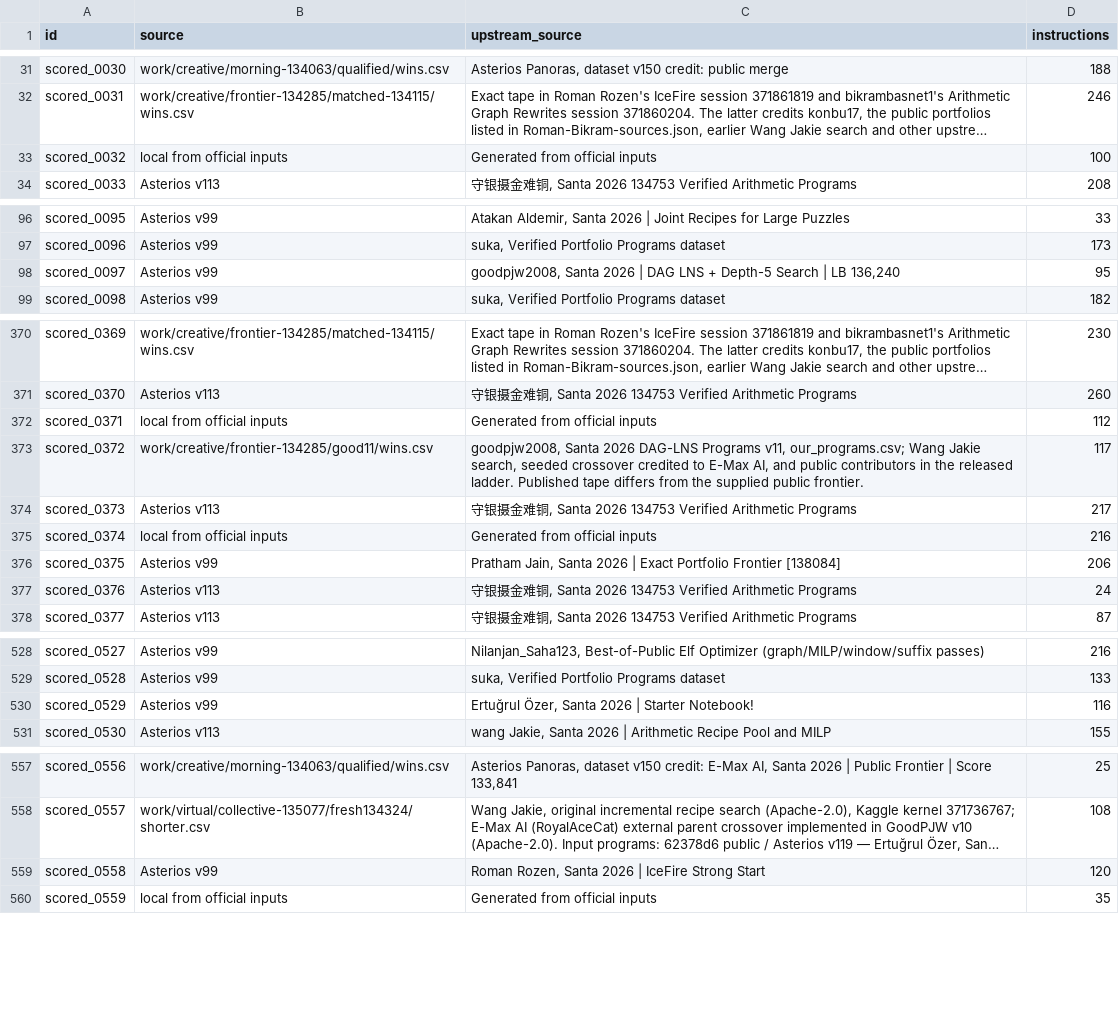
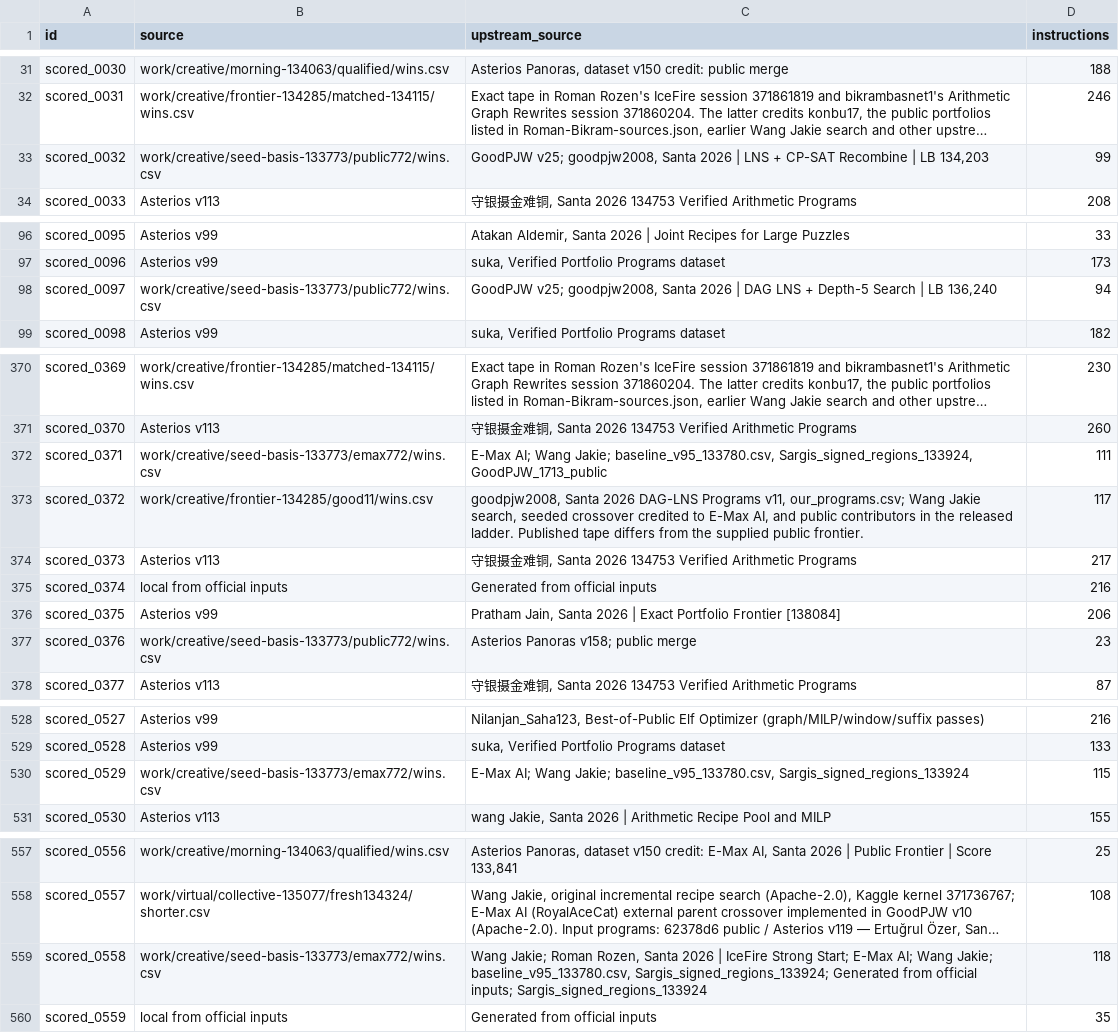
Before and after one commit to Hansen0223/Santa_2026, a CSV file: public-assisted/origins.csv, drawn as a sheet; only a part is shown, gaps mark what is left out; long unchanged cells end in …; the diff covers the shown part only; the diff names each change by its address in the sheet, - before the commit and + after, or states it on an @@ line.

```diff
--- a/public-assisted/origins.csv
+++ b/public-assisted/origins.csv
-B33 (source): local from official inputs
+B33 (source): work/creative/seed-basis-133773/public772/wins.csv
-C33 (upstream_source): Generated from official inputs
+C33 (upstream_source): GoodPJW v25; goodpjw2008, Santa 2026 | LNS + CP-SAT Recombine | LB 134,203
-D33 (instructions): 100
+D33 (instructions): 99
-B98 (source): Asterios v99
+B98 (source): work/creative/seed-basis-133773/public772/wins.csv
-C98 (upstream_source): goodpjw2008, Santa…
+C98 (upstream_source): GoodPJW v25; goodpjw2008, Santa…
-D98 (instructions): 95
+D98 (instructions): 94
-B372 (source): local from official inputs
+B372 (source): work/creative/seed-basis-133773/emax772/wins.csv
-C372 (upstream_source): Generated from official inputs
+C372 (upstream_source): E-Max AI; Wang Jakie; baseline_v95_133780.csv, Sargis_signed_regions_133924, GoodPJW_1713_public
-D372 (instructions): 112
+D372 (instructions): 111
-B377 (source): Asterios v113
+B377 (source): work/creative/seed-basis-133773/public772/wins.csv
-C377 (upstream_source): 守银摄金难铜, Santa 2026 134753 Verified Arithmetic Programs
+C377 (upstream_source): Asterios Panoras v158; public merge
-D377 (instructions): 24
+D377 (instructions): 23
-B530 (source): Asterios v99
+B530 (source): work/creative/seed-basis-133773/emax772/wins.csv
-C530 (upstream_source): Ertuğrul Özer, Santa 2026 | Starter Notebook!
+C530 (upstream_source): E-Max AI; Wang Jakie; baseline_v95_133780.csv, Sargis_signed_regions_133924
-D530 (instructions): 116
+D530 (instructions): 115
-B559 (source): Asterios v99
+B559 (source): work/creative/seed-basis-133773/emax772/wins.csv
-C559 (upstream_source): Roman Rozen, Santa 2026 | IceFire Strong Start
+C559 (upstream_source): Wang Jakie; Roman Rozen, Santa 2026 | IceFire Strong Start; E-Max AI; Wang Jakie; baseline_v95_133780.csv, Sargis_signed_regions_133924; Generated from official inputs; Sargis_signed_regions_133924
-D559 (instructions): 120
+D559 (instructions): 118
```
Also changed, not shown: 3 edited cells elsewhere in this file, collaboration/puzzle-bounds.csv, origins.csv, 22 other files.
